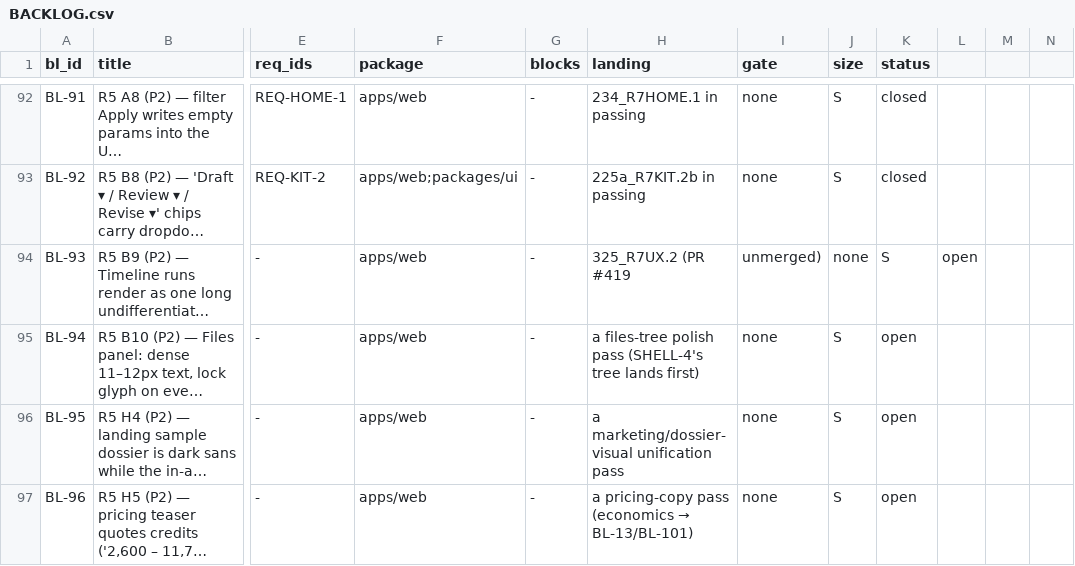
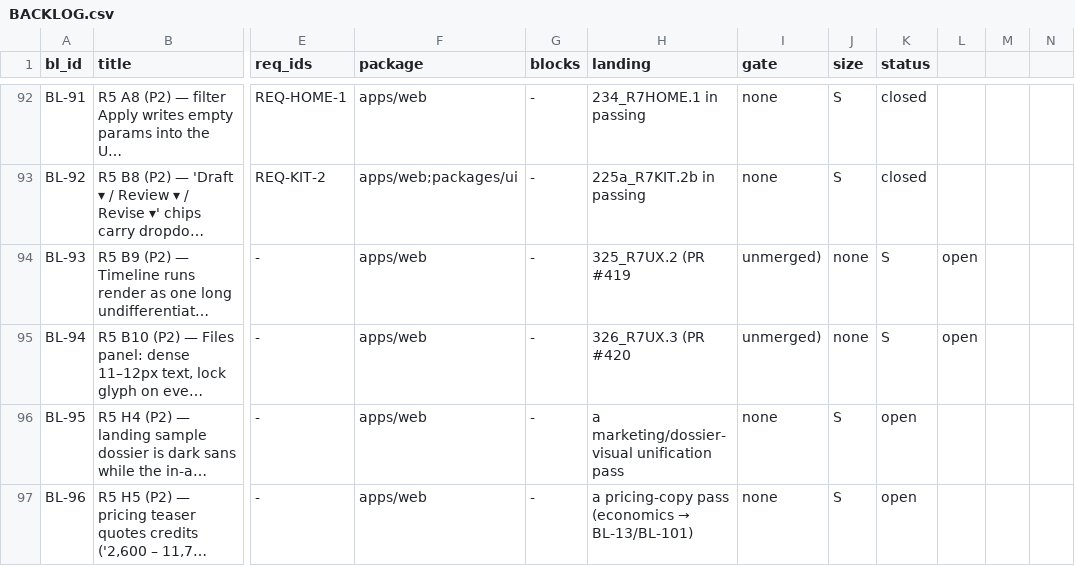
Before and after one commit to SteveVitali/Rhema, a CSV file: docs/build/BACKLOG.csv, drawn as a sheet; only a part is shown, gaps mark what is left out; long unchanged cells end in …; the diff names each change by its address in the sheet, - before the commit and + after, or states it on an @@ line.

```diff
--- a/docs/build/BACKLOG.csv
+++ b/docs/build/BACKLOG.csv
-H95 (landing): a files-tree polish pass (SHELL-4's tree lands first)
+H95 (landing): 326_R7UX.3 (PR #420
-I95 (gate): none
+I95 (gate): unmerged)
-J95 (size): S
+J95 (size): none
-K95 (status): open
+K95 (status): S
-L95: (empty)
+L95: open
```
Also changed, not shown: 7 other files.
